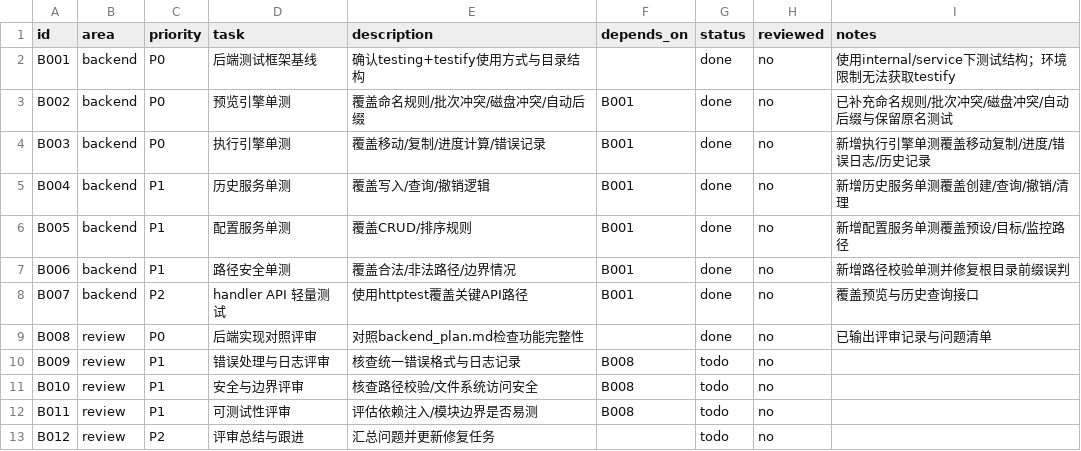
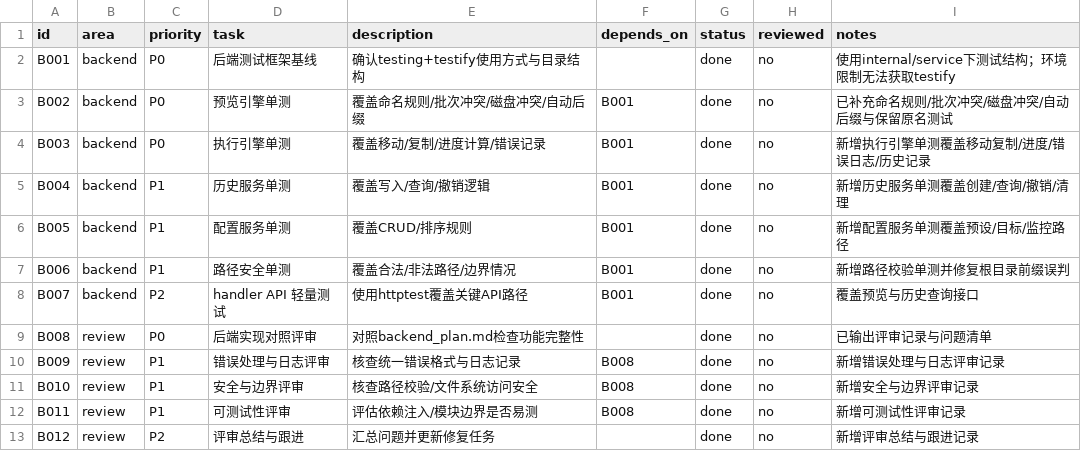
Before and after one commit to iwascy/SortFlow, a CSV file: docs/plans/testing_review_backend_tasks.csv, drawn as a sheet.

Commit message:
Add backend review findings for P1-P2 (#11)

```diff
--- a/docs/plans/testing_review_backend_tasks.csv
+++ b/docs/plans/testing_review_backend_tasks.csv
@@ -9,5 +9,5 @@ B007,backend,P2,handler API 轻量测试,使用httptest覆盖关键API路径,B00
 B008,review,P0,后端实现对照评审,对照backend_plan.md检查功能完整性,,done,no,已输出评审记录与问题清单
-B009,review,P1,错误处理与日志评审,核查统一错误格式与日志记录,B008,todo,no,
-B010,review,P1,安全与边界评审,核查路径校验/文件系统访问安全,B008,todo,no,
-B011,review,P1,可测试性评审,评估依赖注入/模块边界是否易测,B008,todo,no,
-B012,review,P2,评审总结与跟进,汇总问题并更新修复任务,,todo,no,
+B009,review,P1,错误处理与日志评审,核查统一错误格式与日志记录,B008,done,no,新增错误处理与日志评审记录
+B010,review,P1,安全与边界评审,核查路径校验/文件系统访问安全,B008,done,no,新增安全与边界评审记录
+B011,review,P1,可测试性评审,评估依赖注入/模块边界是否易测,B008,done,no,新增可测试性评审记录
+B012,review,P2,评审总结与跟进,汇总问题并更新修复任务,,done,no,新增评审总结与跟进记录
```
Also changed, not shown: 4 other files.
